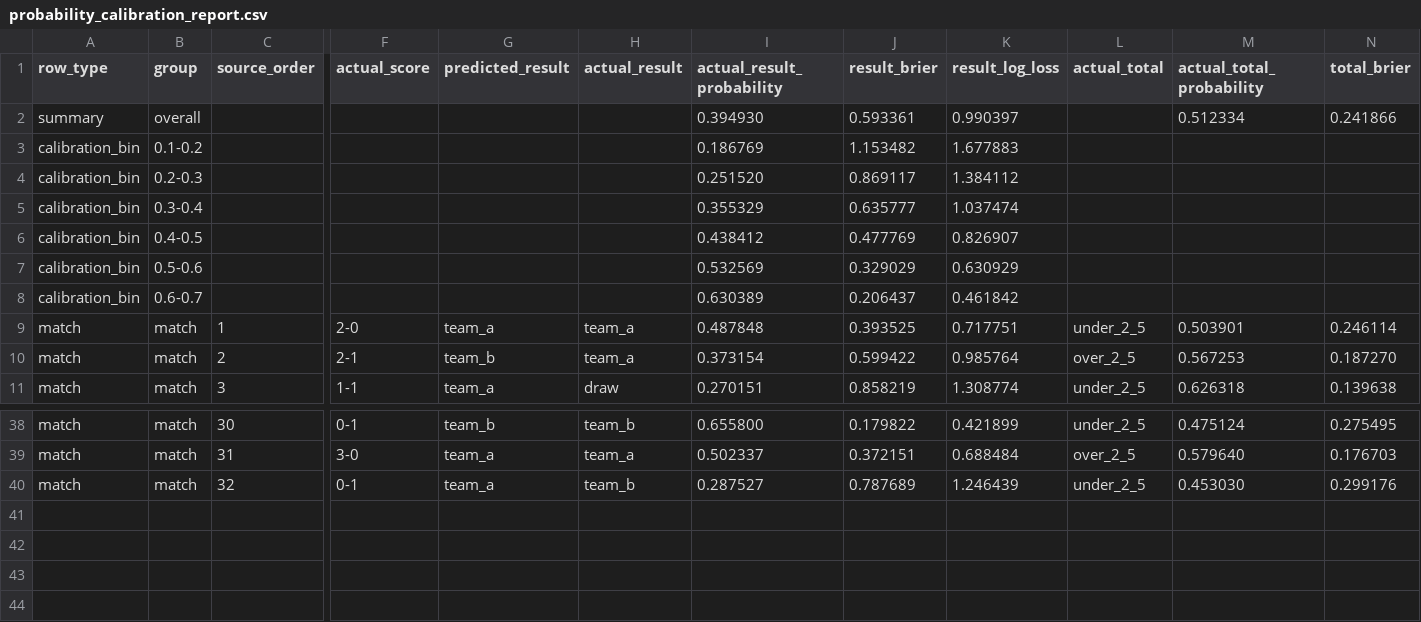
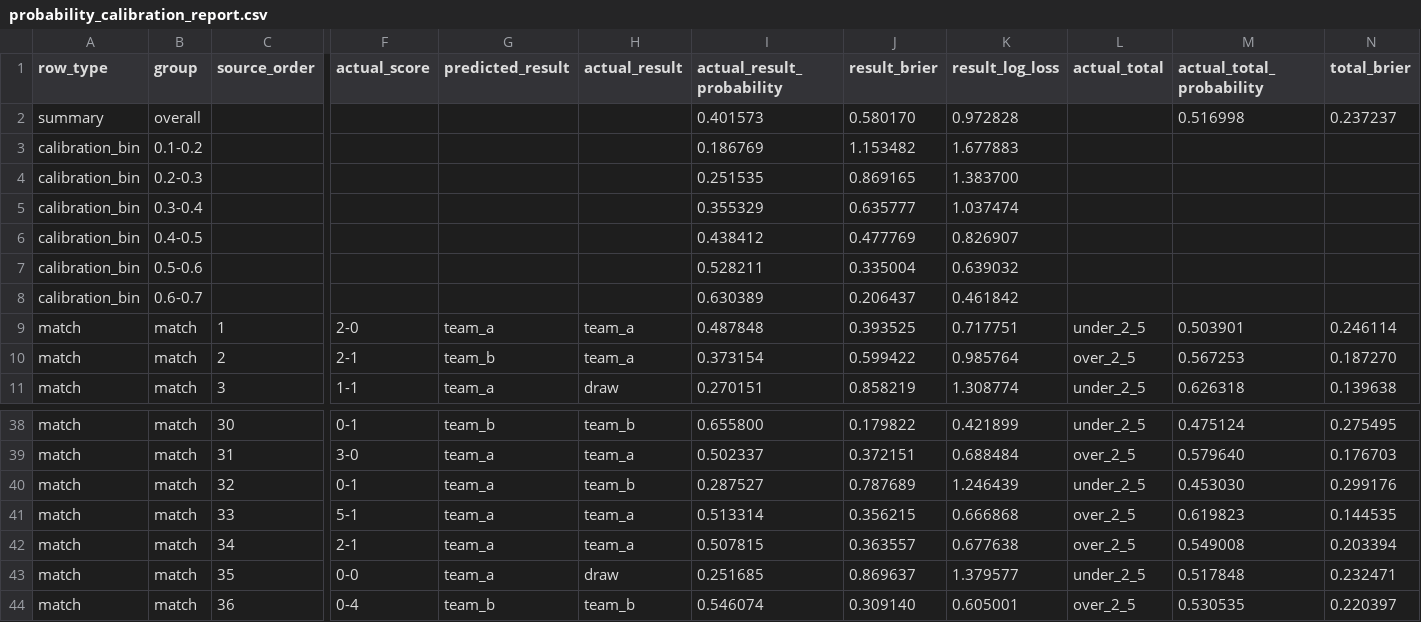
Before and after one commit to fellworld/codex-fball, a CSV file: data/processed/probability_calibration_report.csv, drawn as a sheet; only a part is shown, gaps mark what is left out; removed rows and columns are numbered as before the commit, all else as after; rows hold the shown columns only; the diff names each change by its address in the sheet, - before the commit and + after, or states it on an @@ line.

```diff
--- a/data/processed/probability_calibration_report.csv
+++ b/data/processed/probability_calibration_report.csv
-row 2: summary | overall |  |  |  |  | 0.394930 | 0.593361 | 0.990397 |  | 0.512334 | 0.241866
+row 2: summary | overall |  |  |  |  | 0.401573 | 0.580170 | 0.972828 |  | 0.516998 | 0.237237
-I4 (actual_result_probability): 0.251520
+I4 (actual_result_probability): 0.251535
-J4 (result_brier): 0.869117
+J4 (result_brier): 0.869165
-K4 (result_log_loss): 1.384112
+K4 (result_log_loss): 1.383700
-I7 (actual_result_probability): 0.532569
+I7 (actual_result_probability): 0.528211
-J7 (result_brier): 0.329029
+J7 (result_brier): 0.335004
-K7 (result_log_loss): 0.630929
+K7 (result_log_loss): 0.639032
+row 41: match | match | 33 | 5-1 | team_a | team_a | 0.513314 | 0.356215 | 0.666868 | over_2_5 | 0.619823 | 0.144535
+row 42: match | match | 34 | 2-1 | team_a | team_a | 0.507815 | 0.363557 | 0.677638 | over_2_5 | 0.549008 | 0.203394
+row 43: match | match | 35 | 0-0 | team_a | draw | 0.251685 | 0.869637 | 1.379577 | under_2_5 | 0.517848 | 0.232471
+row 44: match | match | 36 | 0-4 | team_b | team_b | 0.546074 | 0.309140 | 0.605001 | over_2_5 | 0.530535 | 0.220397
```
Also changed, not shown: data/processed/market_lines.csv, data/processed/match_actual_results.csv, 13 other files.
